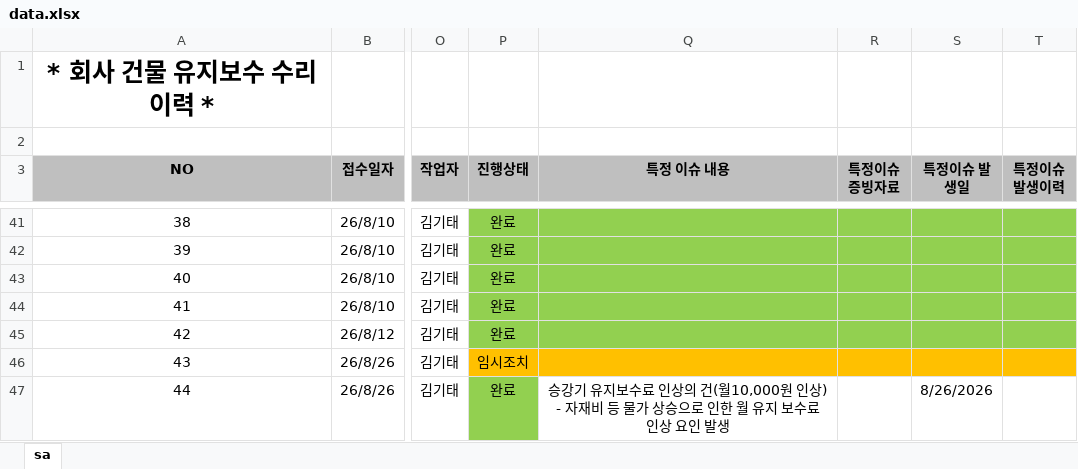
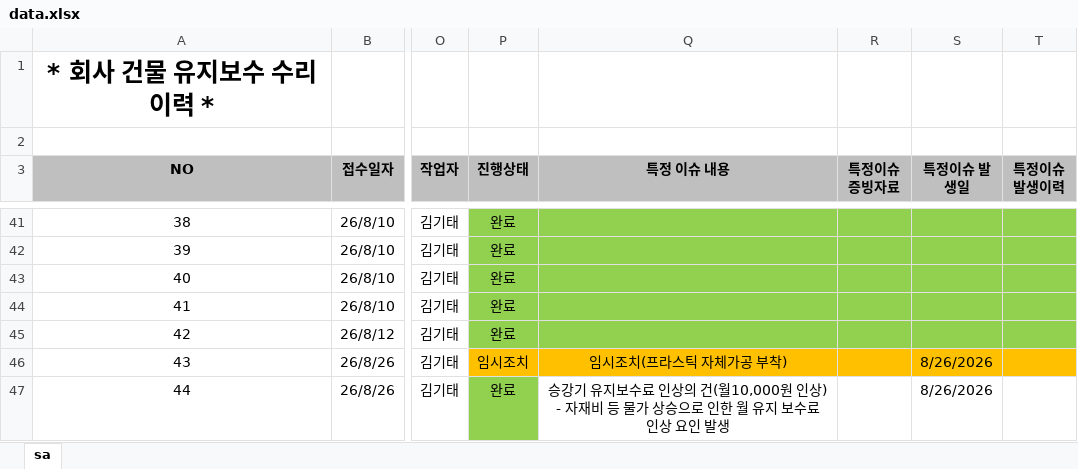
Before and after one commit to kinof2018-create/HP-IN-MH4, an Excel workbook: data.xlsx, sheet sa, drawn as a sheet; only a part is shown, gaps mark what is left out; values as stored, in another font and other column widths than the file's, no borders; the diff names each change by its address in the sheet, - before the commit and + after, or states it on an @@ line.

```diff
--- a/data.xlsx (sheet sa)
+++ b/data.xlsx (sheet sa)
-Q46 (특정 이슈 내용): (empty)
+Q46 (특정 이슈 내용): 임시조치(프라스틱 자체가공 부착)
-S46 (특정이슈 발생일): (empty)
+S46 (특정이슈 발생일): 8/26/2026
```
Also changed, not shown: 1 other file.
